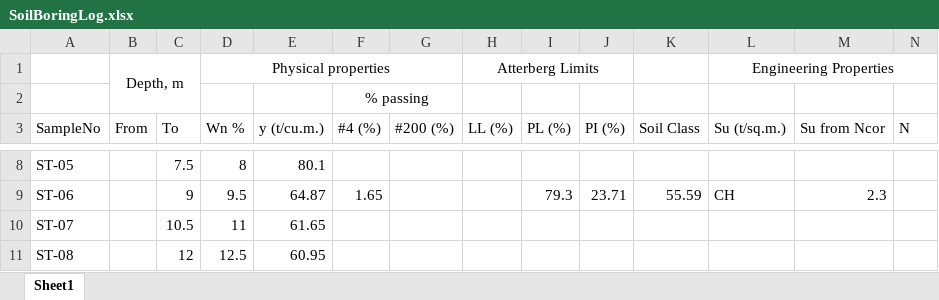
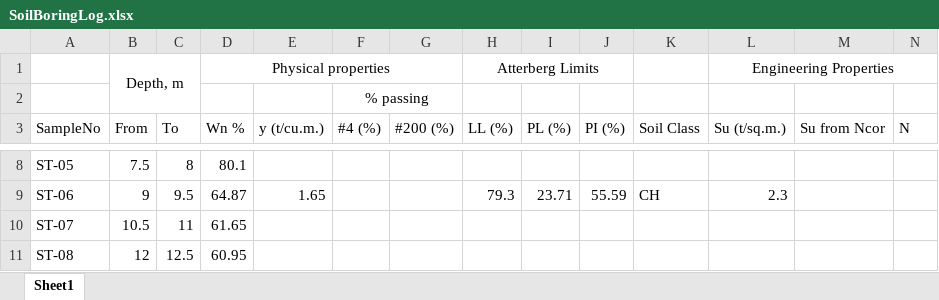
Before and after one commit to Atchara123/BH-4, an Excel workbook: SoilBoringLog.xlsx, sheet Sheet1, drawn as a sheet; only a part is shown, gaps mark what is left out; values as stored, in another font and other column widths than the file's, no borders; the diff covers the shown part only; the diff names each change by its address in the sheet, - before the commit and + after, or states it on an @@ line.

```diff
--- a/SoilBoringLog.xlsx (sheet Sheet1)
+++ b/SoilBoringLog.xlsx (sheet Sheet1)
-B8 (From): (empty)
+B8 (From): 7.5
-C8 (To): 7.5
+C8 (To): 8
-D8 (Wn %): 8
+D8 (Wn %): 80.1
-E8 (y (t/cu.m.)): 80.1
+E8 (y (t/cu.m.)): (empty)
-B9 (From): (empty)
+B9 (From): 9
-C9 (To): 9
+C9 (To): 9.5
-D9 (Wn %): 9.5
+D9 (Wn %): 64.87
-E9 (y (t/cu.m.)): 64.87
+E9 (y (t/cu.m.)): 1.65
-F9 (#4 (%)): 1.65
+F9 (#4 (%)): (empty)
-H9 (LL (%)): (empty)
+H9 (LL (%)): 79.3
-I9 (PL (%)): 79.3
+I9 (PL (%)): 23.71
-J9 (PI (%)): 23.71
+J9 (PI (%)): 55.59
-K9 (Soil Class): 55.59
+K9 (Soil Class): CH
-L9 (Su (t/sq.m.)): CH
+L9 (Su (t/sq.m.)): 2.3
-M9 (Su from Ncor): 2.3
+M9 (Su from Ncor): (empty)
-B10 (From): (empty)
+B10 (From): 10.5
-C10 (To): 10.5
+C10 (To): 11
-D10 (Wn %): 11
+D10 (Wn %): 61.65
-E10 (y (t/cu.m.)): 61.65
+E10 (y (t/cu.m.)): (empty)
-B11 (From): (empty)
+B11 (From): 12
-C11 (To): 12
+C11 (To): 12.5
-D11 (Wn %): 12.5
+D11 (Wn %): 60.95
-E11 (y (t/cu.m.)): 60.95
+E11 (y (t/cu.m.)): (empty)
```
Also changed, not shown: 288 edited cells elsewhere in this sheet.
